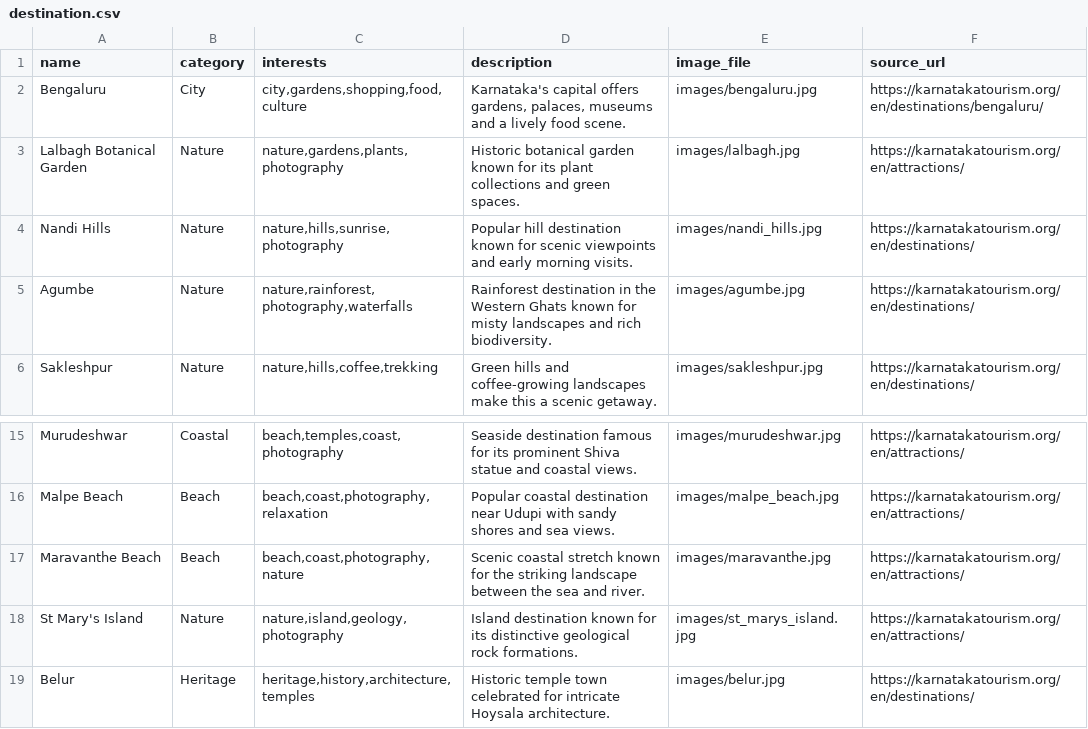
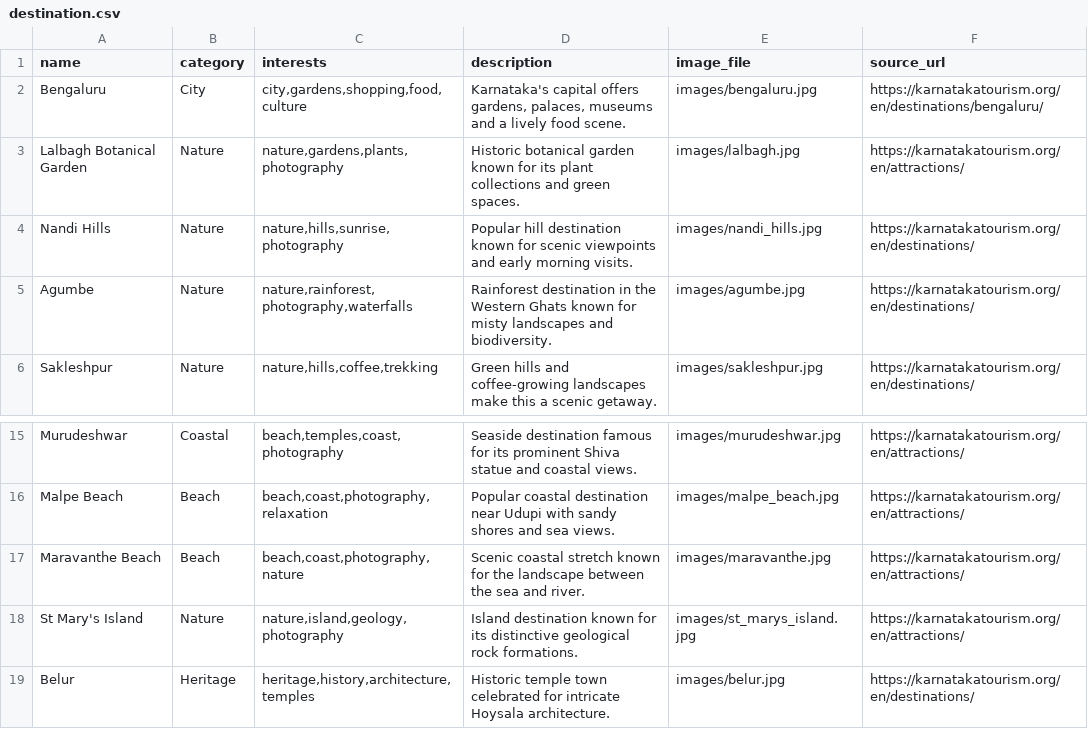
Before and after one commit to poojakulakarni20-byte/Smart-Travel-Assistant, a CSV file: destination.csv, drawn as a sheet; only a part is shown, gaps mark what is left out.

Commit message:
Refine descriptions for Agumbe and Maravanthe Beach
Removed redundant wording in descriptions for Agumbe and Maravanthe Beach.

```diff
--- a/destination.csv
+++ b/destination.csv
@@ -4,3 +4,3 @@ Lalbagh Botanical Garden,Nature,"nature,gardens,plants,photography","Historic bo
 Nandi Hills,Nature,"nature,hills,sunrise,photography","Popular hill destination known for scenic viewpoints and early morning visits.",images/nandi_hills.jpg,https://karnatakatourism.org/en/destinations/
-Agumbe,Nature,"nature,rainforest,photography,waterfalls","Rainforest destination in the Western Ghats known for misty landscapes and rich biodiversity.",images/agumbe.jpg,https://karnatakatourism.org/en/destinations/
+Agumbe,Nature,"nature,rainforest,photography,waterfalls","Rainforest destination in the Western Ghats known for misty landscapes and biodiversity.",images/agumbe.jpg,https://karnatakatourism.org/en/destinations/
 Sakleshpur,Nature,"nature,hills,coffee,trekking","Green hills and coffee-growing landscapes make this a scenic getaway.",images/sakleshpur.jpg,https://karnatakatourism.org/en/destinations/
@@ -16,3 +16,3 @@ Murudeshwar,Coastal,"beach,temples,coast,photography","Seaside destination famou
 Malpe Beach,Beach,"beach,coast,photography,relaxation","Popular coastal destination near Udupi with sandy shores and sea views.",images/malpe_beach.jpg,https://karnatakatourism.org/en/attractions/
-Maravanthe Beach,Beach,"beach,coast,photography,nature","Scenic coastal stretch known for the striking landscape between the sea and river.",images/maravanthe.jpg,https://karnatakatourism.org/en/attractions/
+Maravanthe Beach,Beach,"beach,coast,photography,nature","Scenic coastal stretch known for the landscape between the sea and river.",images/maravanthe.jpg,https://karnatakatourism.org/en/attractions/
 St Mary's Island,Nature,"nature,island,geology,photography","Island destination known for its distinctive geological rock formations.",images/st_marys_island.jpg,https://karnatakatourism.org/en/attractions/
```
